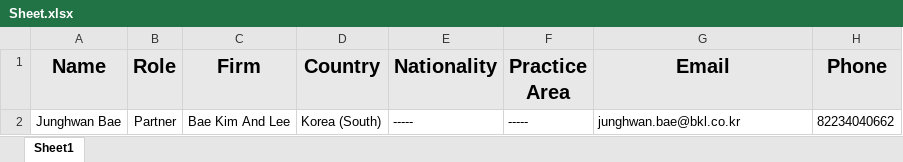
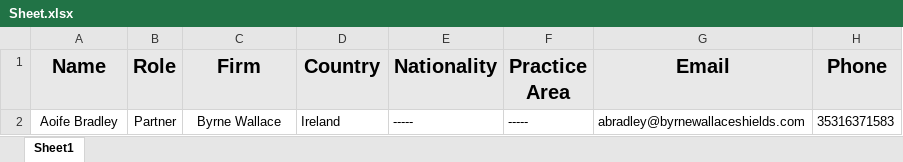
Before and after one commit to codeMaestroLucas/contactsJ, an Excel workbook: src/main/resources/baseFiles/excel/Sheet.xlsx, sheet Sheet1, drawn as a sheet; values as stored, in another font and other column widths than the file's, no borders; removed rows and columns are numbered as before the commit, all else as after; the diff names each change by its address in the sheet, - before the commit and + after, or states it on an @@ line.

Commit message:
Interface created, todo's and more firms

```diff
--- a/src/main/resources/baseFiles/excel/Sheet.xlsx (sheet Sheet1)
+++ b/src/main/resources/baseFiles/excel/Sheet.xlsx (sheet Sheet1)
-row 2: Junghwan Bae | Partner | Bae Kim And Lee | Korea (South) | ----- | ----- | junghwan.bae@bkl.co.kr | 82234040662
+row 2: Aoife Bradley | Partner | Byrne Wallace | Ireland | ----- | ----- | abradley@byrnewallaceshields.com | 35316371583
```
Also changed, not shown: src/main/resources/baseFiles/excel/Reports.xlsx, 43 other files.
